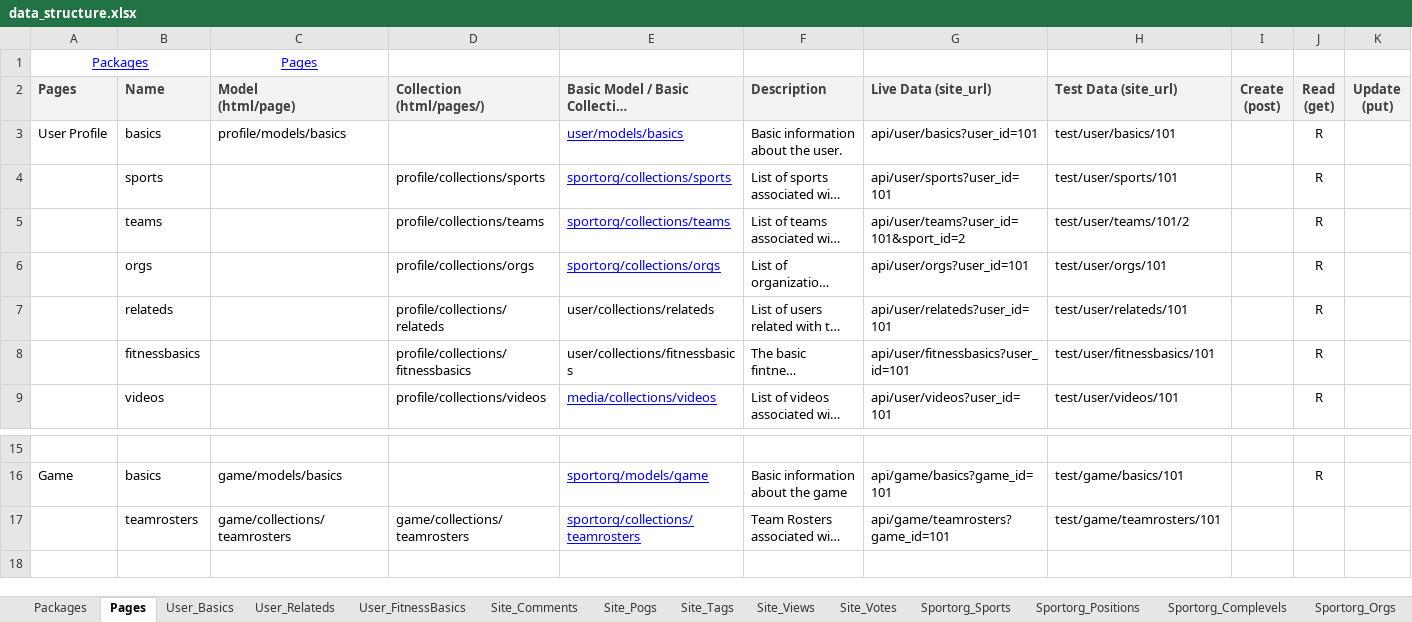
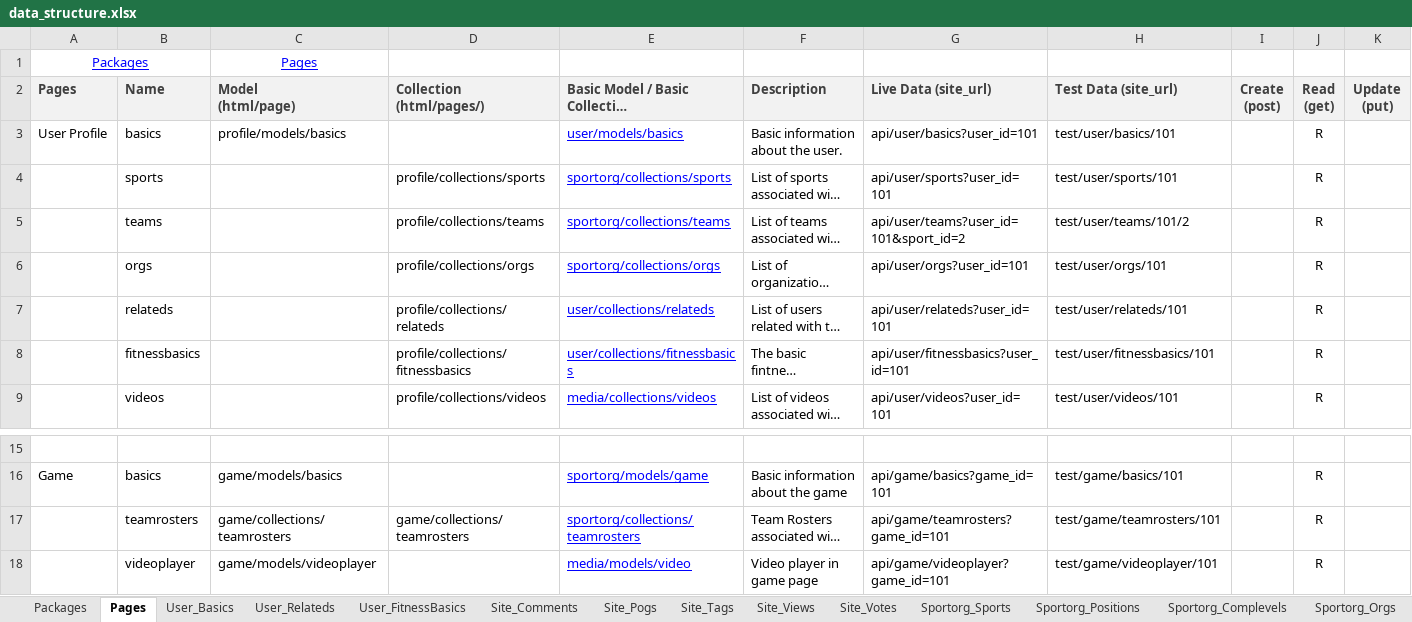
Before and after one commit to mikewrather/athletez, an Excel workbook: data_structure.xlsx, sheet Pages, drawn as a sheet; only a part is shown, gaps mark what is left out; long unchanged cells end in …; values as stored, in another font and other column widths than the file's, no borders; rows hold the shown columns only; the diff names each change by its address in the sheet, - before the commit and + after, or states it on an @@ line.

Commit message:
add game page - video player

```diff
--- a/data_structure.xlsx (sheet Pages)
+++ b/data_structure.xlsx (sheet Pages)
@@ E7:E8 underline: off → on, text colour: black → #0000FF @@
-J17 (Read (get)): (empty)
+J17 (Read (get)): R
+row 18:  | videoplayer | game/models/videoplayer |  | media/models/video | Video player in game page | api/game/videoplayer?game_id=101 | test/game/videoplayer/101 |  | R
```
Also changed, not shown: sheet Media_Videos, sheet Sportorg_TeamRosters, 7 other files.
